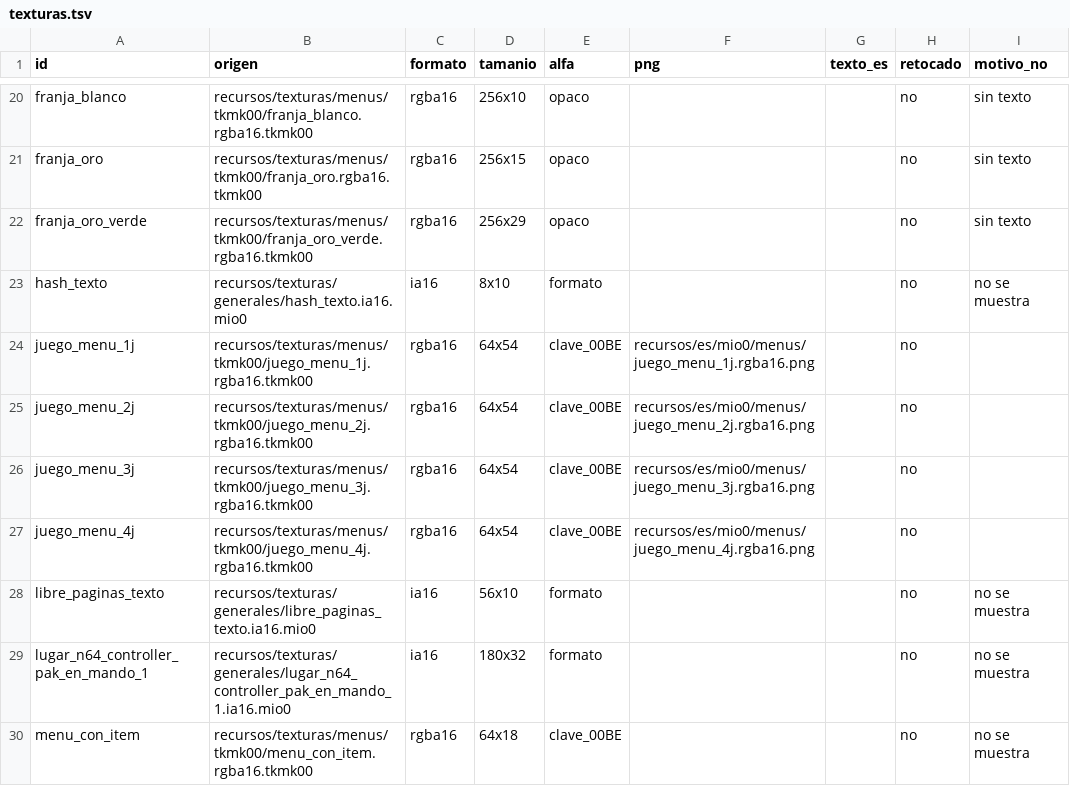
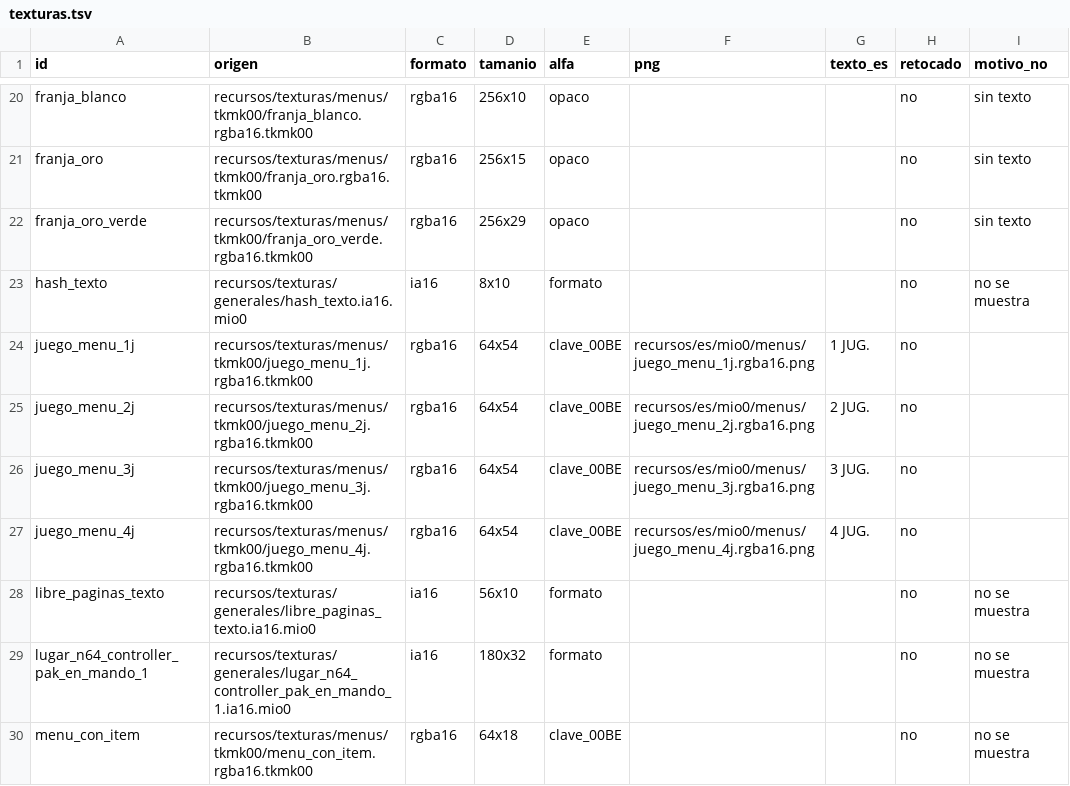
Before and after one commit to Alexis-VsCode/mario-kart-64-ps2, a TSV file: recursos/es/texturas.tsv, drawn as a sheet; only a part is shown, gaps mark what is left out; the diff covers the shown part only.

```diff
--- a/recursos/es/texturas.tsv
+++ b/recursos/es/texturas.tsv
@@ -23,6 +23,6 @@ franja_oro_verde	recursos/texturas/menus/tkmk00/franja_oro_verde.rgba16.tkmk00	r
 hash_texto	recursos/texturas/generales/hash_texto.ia16.mio0	ia16	8x10	formato			no	no se muestra
-juego_menu_1j	recursos/texturas/menus/tkmk00/juego_menu_1j.rgba16.tkmk00	rgba16	64x54	clave_00BE	recursos/es/mio0/menus/juego_menu_1j.rgba16.png		no	
-juego_menu_2j	recursos/texturas/menus/tkmk00/juego_menu_2j.rgba16.tkmk00	rgba16	64x54	clave_00BE	recursos/es/mio0/menus/juego_menu_2j.rgba16.png		no	
-juego_menu_3j	recursos/texturas/menus/tkmk00/juego_menu_3j.rgba16.tkmk00	rgba16	64x54	clave_00BE	recursos/es/mio0/menus/juego_menu_3j.rgba16.png		no	
-juego_menu_4j	recursos/texturas/menus/tkmk00/juego_menu_4j.rgba16.tkmk00	rgba16	64x54	clave_00BE	recursos/es/mio0/menus/juego_menu_4j.rgba16.png		no	
+juego_menu_1j	recursos/texturas/menus/tkmk00/juego_menu_1j.rgba16.tkmk00	rgba16	64x54	clave_00BE	recursos/es/mio0/menus/juego_menu_1j.rgba16.png	1 JUG.	no	
+juego_menu_2j	recursos/texturas/menus/tkmk00/juego_menu_2j.rgba16.tkmk00	rgba16	64x54	clave_00BE	recursos/es/mio0/menus/juego_menu_2j.rgba16.png	2 JUG.	no	
+juego_menu_3j	recursos/texturas/menus/tkmk00/juego_menu_3j.rgba16.tkmk00	rgba16	64x54	clave_00BE	recursos/es/mio0/menus/juego_menu_3j.rgba16.png	3 JUG.	no	
+juego_menu_4j	recursos/texturas/menus/tkmk00/juego_menu_4j.rgba16.tkmk00	rgba16	64x54	clave_00BE	recursos/es/mio0/menus/juego_menu_4j.rgba16.png	4 JUG.	no	
 libre_paginas_texto	recursos/texturas/generales/libre_paginas_texto.ia16.mio0	ia16	56x10	formato			no	no se muestra
```
Also changed, not shown: 15 edited cells elsewhere in this file, recursos/es/composicion.tsv, 44 other files.
